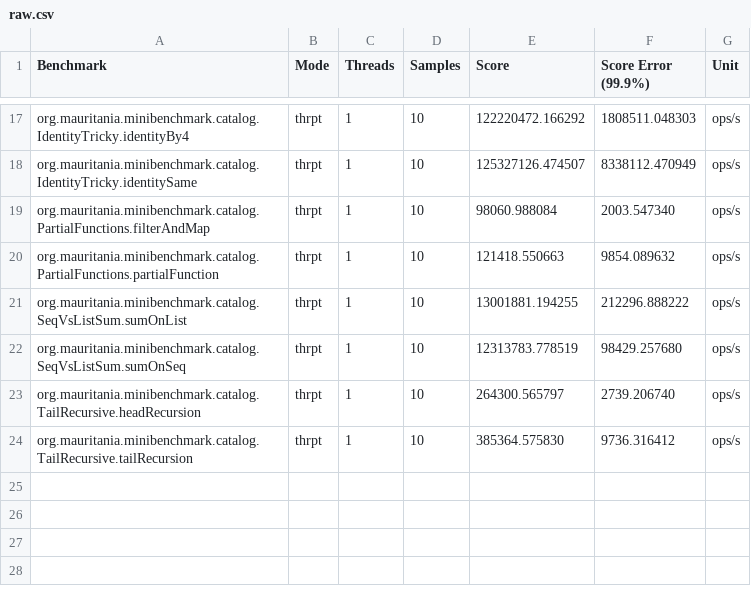
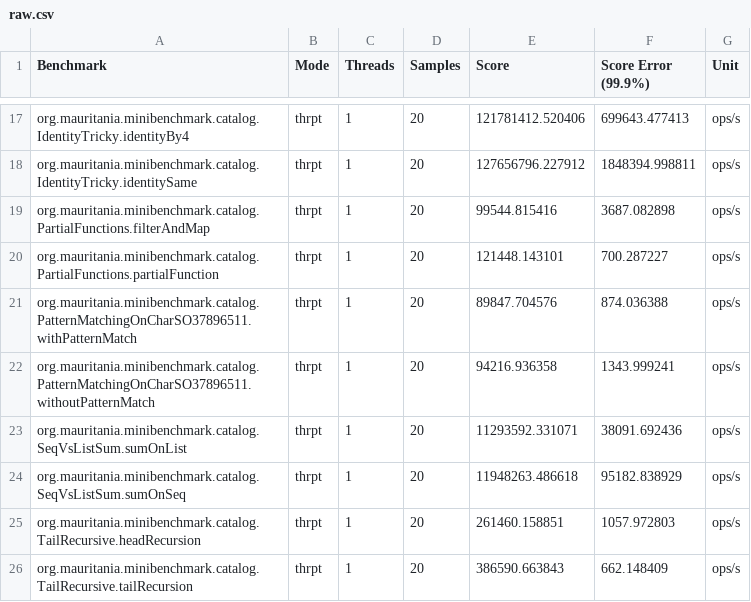
Before and after one commit to mauriciojost/scala-benchmark, a CSV file: report/input/raw.csv, drawn as a sheet; only a part is shown, gaps mark what is left out; the diff covers the shown part only.

```diff
--- a/report/input/raw.csv
+++ b/report/input/raw.csv
@@ -17,8 +17,10 @@
-"org.mauritania.minibenchmark.catalog.IdentityTricky.identityBy4","thrpt",1,10,122220472.166292,1808511.048303,"ops/s"
-"org.mauritania.minibenchmark.catalog.IdentityTricky.identitySame","thrpt",1,10,125327126.474507,8338112.470949,"ops/s"
-"org.mauritania.minibenchmark.catalog.PartialFunctions.filterAndMap","thrpt",1,10,98060.988084,2003.547340,"ops/s"
-"org.mauritania.minibenchmark.catalog.PartialFunctions.partialFunction","thrpt",1,10,121418.550663,9854.089632,"ops/s"
-"org.mauritania.minibenchmark.catalog.SeqVsListSum.sumOnList","thrpt",1,10,13001881.194255,212296.888222,"ops/s"
-"org.mauritania.minibenchmark.catalog.SeqVsListSum.sumOnSeq","thrpt",1,10,12313783.778519,98429.257680,"ops/s"
-"org.mauritania.minibenchmark.catalog.TailRecursive.headRecursion","thrpt",1,10,264300.565797,2739.206740,"ops/s"
-"org.mauritania.minibenchmark.catalog.TailRecursive.tailRecursion","thrpt",1,10,385364.575830,9736.316412,"ops/s"
+"org.mauritania.minibenchmark.catalog.IdentityTricky.identityBy4","thrpt",1,20,121781412.520406,699643.477413,"ops/s"
+"org.mauritania.minibenchmark.catalog.IdentityTricky.identitySame","thrpt",1,20,127656796.227912,1848394.998811,"ops/s"
+"org.mauritania.minibenchmark.catalog.PartialFunctions.filterAndMap","thrpt",1,20,99544.815416,3687.082898,"ops/s"
+"org.mauritania.minibenchmark.catalog.PartialFunctions.partialFunction","thrpt",1,20,121448.143101,700.287227,"ops/s"
+"org.mauritania.minibenchmark.catalog.PatternMatchingOnCharSO37896511.withPatternMatch","thrpt",1,20,89847.704576,874.036388,"ops/s"
+"org.mauritania.minibenchmark.catalog.PatternMatchingOnCharSO37896511.withoutPatternMatch","thrpt",1,20,94216.936358,1343.999241,"ops/s"
+"org.mauritania.minibenchmark.catalog.SeqVsListSum.sumOnList","thrpt",1,20,11293592.331071,38091.692436,"ops/s"
+"org.mauritania.minibenchmark.catalog.SeqVsListSum.sumOnSeq","thrpt",1,20,11948263.486618,95182.838929,"ops/s"
+"org.mauritania.minibenchmark.catalog.TailRecursive.headRecursion","thrpt",1,20,261460.158851,1057.972803,"ops/s"
+"org.mauritania.minibenchmark.catalog.TailRecursive.tailRecursion","thrpt",1,20,386590.663843,662.148409,"ops/s"
```
Also changed, not shown: 45 edited cells elsewhere in this file, 3 other files.
